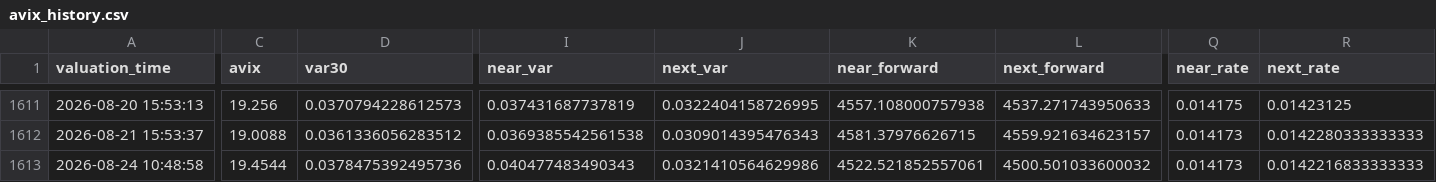
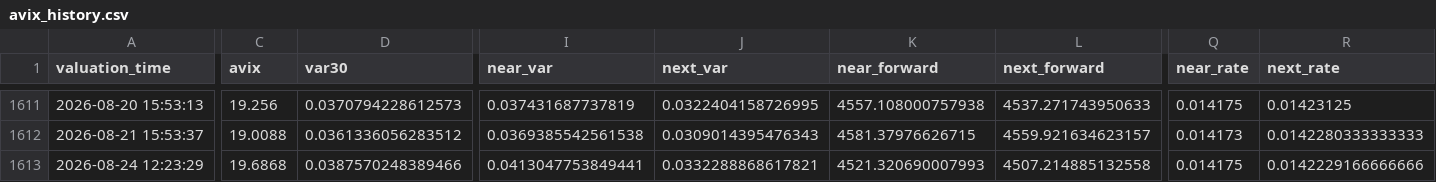
Before and after one commit to AmineSeRaFimmm/a-share-five-layer-pwa, a CSV file: data/avix/avix_history.csv, drawn as a sheet; only a part is shown, gaps mark what is left out; the diff names each change by its address in the sheet, - before the commit and + after, or states it on an @@ line.

```diff
--- a/data/avix/avix_history.csv
+++ b/data/avix/avix_history.csv
-A1613 (valuation_time): 2026-08-24 10:48:58
+A1613 (valuation_time): 2026-08-24 12:23:29
-C1613 (avix): 19.4544
+C1613 (avix): 19.6868
-D1613 (var30): 0.0378475392495736
+D1613 (var30): 0.0387570248389466
-I1613 (near_var): 0.040477483490343
+I1613 (near_var): 0.0413047753849441
-J1613 (next_var): 0.0321410564629986
+J1613 (next_var): 0.0332288868617821
-K1613 (near_forward): 4522.521852557061
+K1613 (near_forward): 4521.320690007993
-L1613 (next_forward): 4500.501033600032
+L1613 (next_forward): 4507.214885132558
-Q1613 (near_rate): 0.014173
+Q1613 (near_rate): 0.014175
-R1613 (next_rate): 0.0142216833333333
+R1613 (next_rate): 0.0142229166666666
```
Also changed, not shown: data/avix_300_close_mid.csv, 2 other files.
